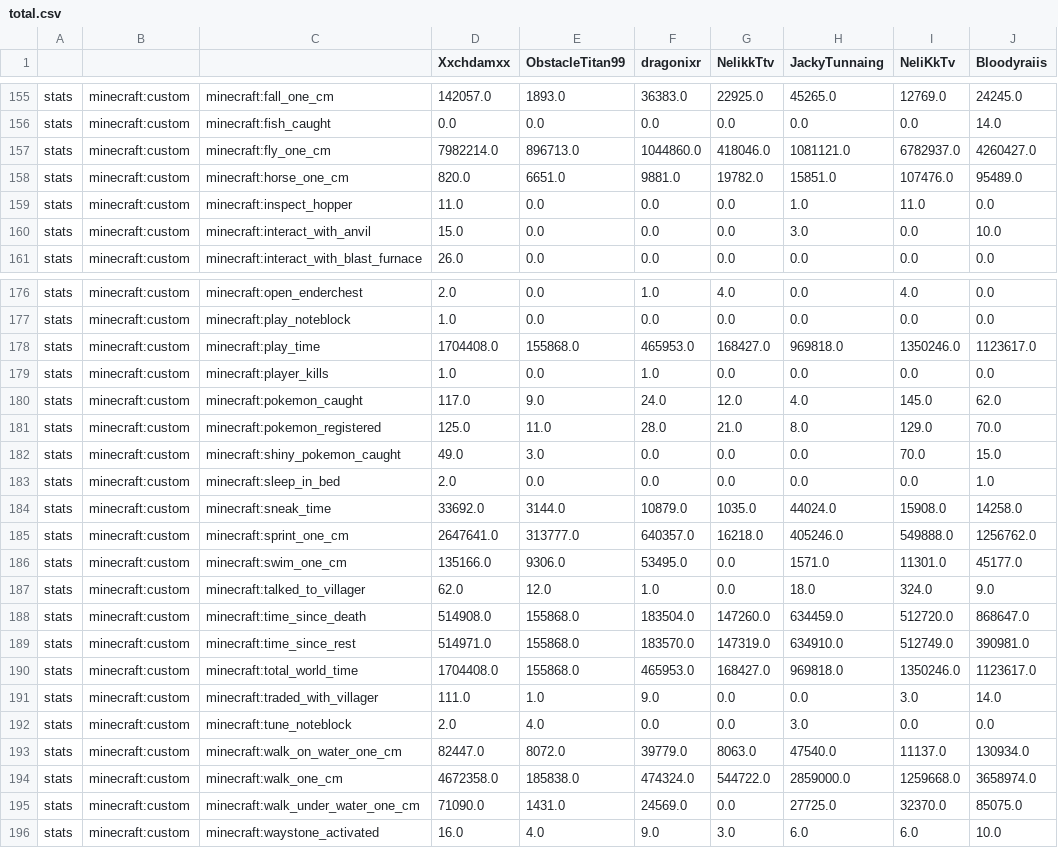
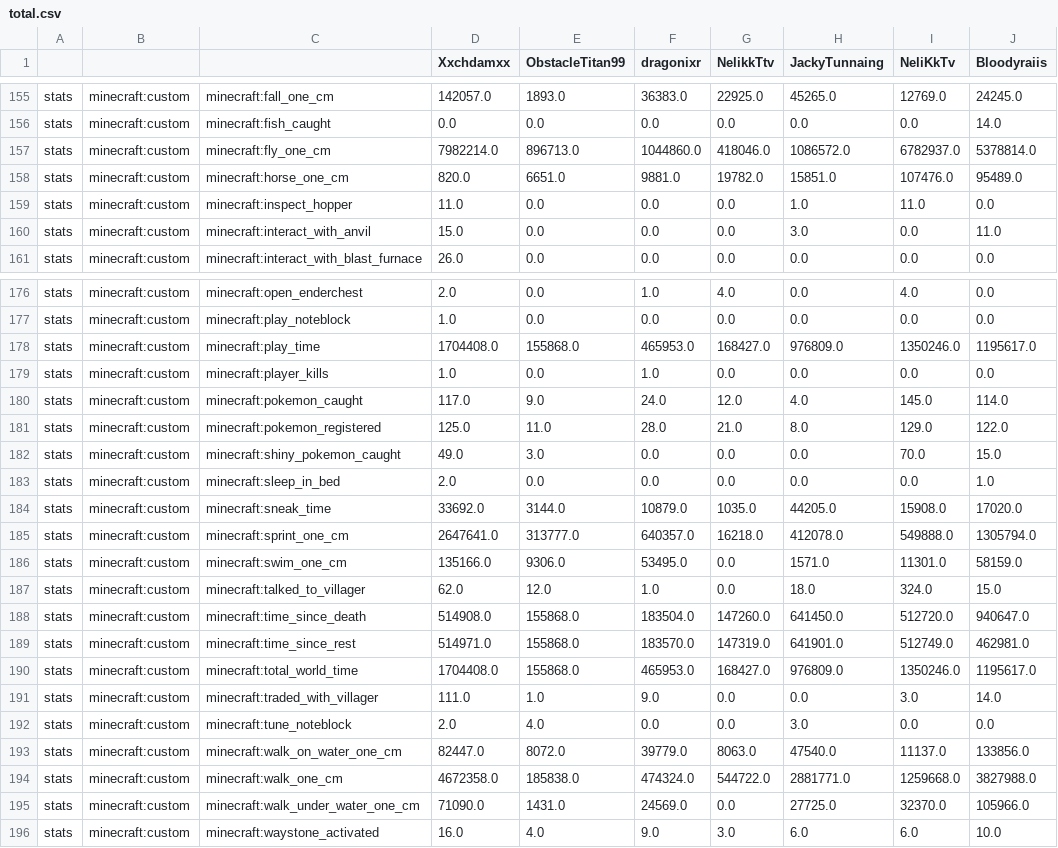
Before and after one commit to NeliKkTv/cobbledex-leaderboardV4, a CSV file: total.csv, drawn as a sheet; only a part is shown, gaps mark what is left out; the diff covers the shown part only.

```diff
--- a/total.csv
+++ b/total.csv
@@ -156,6 +156,6 @@ stats,minecraft:custom,minecraft:fall_one_cm,142057.0,1893.0,36383.0,22925.0,452
 stats,minecraft:custom,minecraft:fish_caught,0.0,0.0,0.0,0.0,0.0,0.0,14.0
-stats,minecraft:custom,minecraft:fly_one_cm,7982214.0,896713.0,1044860.0,418046.0,1081121.0,6782937.0,4260427.0
+stats,minecraft:custom,minecraft:fly_one_cm,7982214.0,896713.0,1044860.0,418046.0,1086572.0,6782937.0,5378814.0
 stats,minecraft:custom,minecraft:horse_one_cm,820.0,6651.0,9881.0,19782.0,15851.0,107476.0,95489.0
 stats,minecraft:custom,minecraft:inspect_hopper,11.0,0.0,0.0,0.0,1.0,11.0,0.0
-stats,minecraft:custom,minecraft:interact_with_anvil,15.0,0.0,0.0,0.0,3.0,0.0,10.0
+stats,minecraft:custom,minecraft:interact_with_anvil,15.0,0.0,0.0,0.0,3.0,0.0,11.0
 stats,minecraft:custom,minecraft:interact_with_blast_furnace,26.0,0.0,0.0,0.0,0.0,0.0,0.0
@@ -177,20 +177,20 @@ stats,minecraft:custom,minecraft:open_enderchest,2.0,0.0,1.0,4.0,0.0,4.0,0.0
 stats,minecraft:custom,minecraft:play_noteblock,1.0,0.0,0.0,0.0,0.0,0.0,0.0
-stats,minecraft:custom,minecraft:play_time,1704408.0,155868.0,465953.0,168427.0,969818.0,1350246.0,1123617.0
+stats,minecraft:custom,minecraft:play_time,1704408.0,155868.0,465953.0,168427.0,976809.0,1350246.0,1195617.0
 stats,minecraft:custom,minecraft:player_kills,1.0,0.0,1.0,0.0,0.0,0.0,0.0
-stats,minecraft:custom,minecraft:pokemon_caught,117.0,9.0,24.0,12.0,4.0,145.0,62.0
-stats,minecraft:custom,minecraft:pokemon_registered,125.0,11.0,28.0,21.0,8.0,129.0,70.0
+stats,minecraft:custom,minecraft:pokemon_caught,117.0,9.0,24.0,12.0,4.0,145.0,114.0
+stats,minecraft:custom,minecraft:pokemon_registered,125.0,11.0,28.0,21.0,8.0,129.0,122.0
 stats,minecraft:custom,minecraft:shiny_pokemon_caught,49.0,3.0,0.0,0.0,0.0,70.0,15.0
 stats,minecraft:custom,minecraft:sleep_in_bed,2.0,0.0,0.0,0.0,0.0,0.0,1.0
-stats,minecraft:custom,minecraft:sneak_time,33692.0,3144.0,10879.0,1035.0,44024.0,15908.0,14258.0
-stats,minecraft:custom,minecraft:sprint_one_cm,2647641.0,313777.0,640357.0,16218.0,405246.0,549888.0,1256762.0
-stats,minecraft:custom,minecraft:swim_one_cm,135166.0,9306.0,53495.0,0.0,1571.0,11301.0,45177.0
-stats,minecraft:custom,minecraft:talked_to_villager,62.0,12.0,1.0,0.0,18.0,324.0,9.0
-stats,minecraft:custom,minecraft:time_since_death,514908.0,155868.0,183504.0,147260.0,634459.0,512720.0,868647.0
-stats,minecraft:custom,minecraft:time_since_rest,514971.0,155868.0,183570.0,147319.0,634910.0,512749.0,390981.0
-stats,minecraft:custom,minecraft:total_world_time,1704408.0,155868.0,465953.0,168427.0,969818.0,1350246.0,1123617.0
+stats,minecraft:custom,minecraft:sneak_time,33692.0,3144.0,10879.0,1035.0,44205.0,15908.0,17020.0
+stats,minecraft:custom,minecraft:sprint_one_cm,2647641.0,313777.0,640357.0,16218.0,412078.0,549888.0,1305794.0
+stats,minecraft:custom,minecraft:swim_one_cm,135166.0,9306.0,53495.0,0.0,1571.0,11301.0,58159.0
+stats,minecraft:custom,minecraft:talked_to_villager,62.0,12.0,1.0,0.0,18.0,324.0,15.0
+stats,minecraft:custom,minecraft:time_since_death,514908.0,155868.0,183504.0,147260.0,641450.0,512720.0,940647.0
+stats,minecraft:custom,minecraft:time_since_rest,514971.0,155868.0,183570.0,147319.0,641901.0,512749.0,462981.0
+stats,minecraft:custom,minecraft:total_world_time,1704408.0,155868.0,465953.0,168427.0,976809.0,1350246.0,1195617.0
 stats,minecraft:custom,minecraft:traded_with_villager,111.0,1.0,9.0,0.0,0.0,3.0,14.0
 stats,minecraft:custom,minecraft:tune_noteblock,2.0,4.0,0.0,0.0,3.0,0.0,0.0
-stats,minecraft:custom,minecraft:walk_on_water_one_cm,82447.0,8072.0,39779.0,8063.0,47540.0,11137.0,130934.0
-stats,minecraft:custom,minecraft:walk_one_cm,4672358.0,185838.0,474324.0,544722.0,2859000.0,1259668.0,3658974.0
-stats,minecraft:custom,minecraft:walk_under_water_one_cm,71090.0,1431.0,24569.0,0.0,27725.0,32370.0,85075.0
+stats,minecraft:custom,minecraft:walk_on_water_one_cm,82447.0,8072.0,39779.0,8063.0,47540.0,11137.0,133856.0
+stats,minecraft:custom,minecraft:walk_one_cm,4672358.0,185838.0,474324.0,544722.0,2881771.0,1259668.0,3827988.0
+stats,minecraft:custom,minecraft:walk_under_water_one_cm,71090.0,1431.0,24569.0,0.0,27725.0,32370.0,105966.0
 stats,minecraft:custom,minecraft:waystone_activated,16.0,4.0,9.0,3.0,6.0,6.0,10.0
```
Also changed, not shown: 39 edited cells elsewhere in this file, 8 other files.
